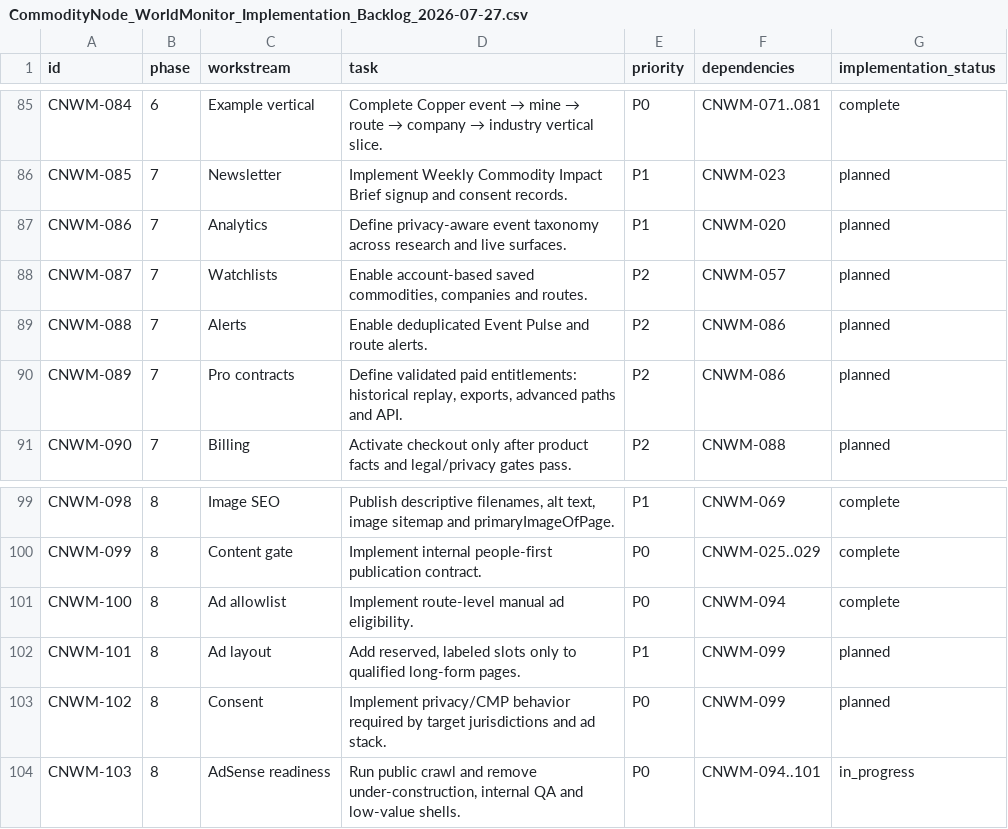
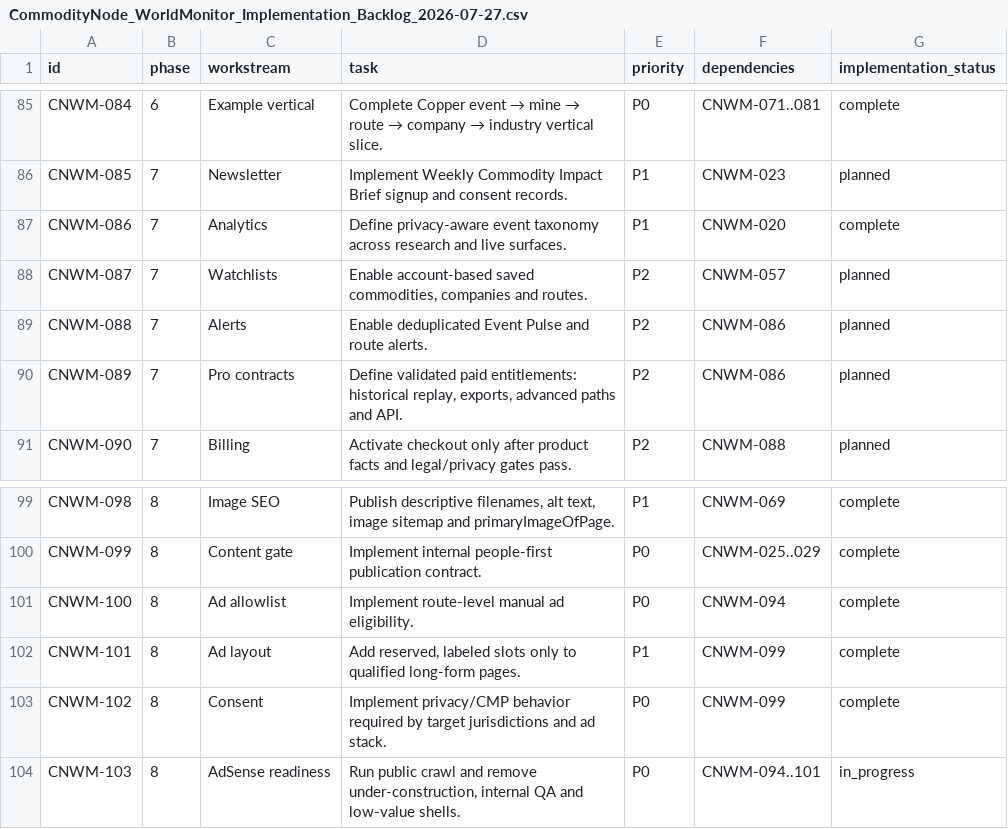
Before and after one commit to 0ssol1620-byte/commoditynode-worldmonitor, a CSV file: docs/commoditynode/CommodityNode_WorldMonitor_Implementation_Backlog_2026-07-27.csv, drawn as a sheet; only a part is shown, gaps mark what is left out.

Commit message:
feat(commoditynode): enforce privacy-aware measurement

```diff
--- a/docs/commoditynode/CommodityNode_WorldMonitor_Implementation_Backlog_2026-07-27.csv
+++ b/docs/commoditynode/CommodityNode_WorldMonitor_Implementation_Backlog_2026-07-27.csv
@@ -86,3 +86,3 @@ CNWM-084,6,Example vertical,Complete Copper event → mine → route → company
 CNWM-085,7,Newsletter,Implement Weekly Commodity Impact Brief signup and consent records.,P1,CNWM-023,planned
-CNWM-086,7,Analytics,Define privacy-aware event taxonomy across research and live surfaces.,P1,CNWM-020,planned
+CNWM-086,7,Analytics,Define privacy-aware event taxonomy across research and live surfaces.,P1,CNWM-020,complete
 CNWM-087,7,Watchlists,"Enable account-based saved commodities, companies and routes.",P2,CNWM-057,planned
@@ -101,4 +101,4 @@ CNWM-099,8,Content gate,Implement internal people-first publication contract.,P0
 CNWM-100,8,Ad allowlist,Implement route-level manual ad eligibility.,P0,CNWM-094,complete
-CNWM-101,8,Ad layout,"Add reserved, labeled slots only to qualified long-form pages.",P1,CNWM-099,planned
-CNWM-102,8,Consent,Implement privacy/CMP behavior required by target jurisdictions and ad stack.,P0,CNWM-099,planned
+CNWM-101,8,Ad layout,"Add reserved, labeled slots only to qualified long-form pages.",P1,CNWM-099,complete
+CNWM-102,8,Consent,Implement privacy/CMP behavior required by target jurisdictions and ad stack.,P0,CNWM-099,complete
 CNWM-103,8,AdSense readiness,"Run public crawl and remove under-construction, internal QA and low-value shells.",P0,CNWM-094..101,in_progress
```
Also changed, not shown: 19 other files.
